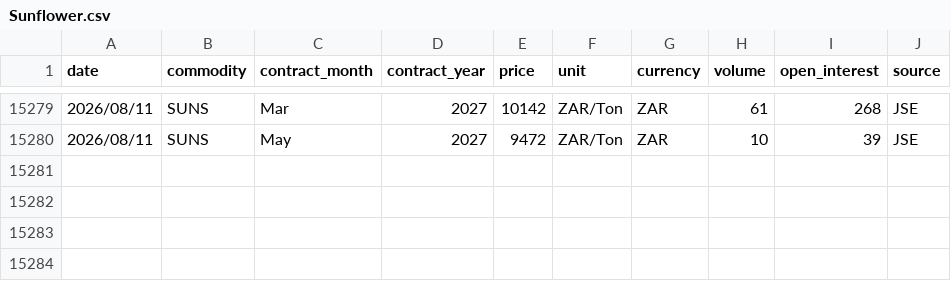
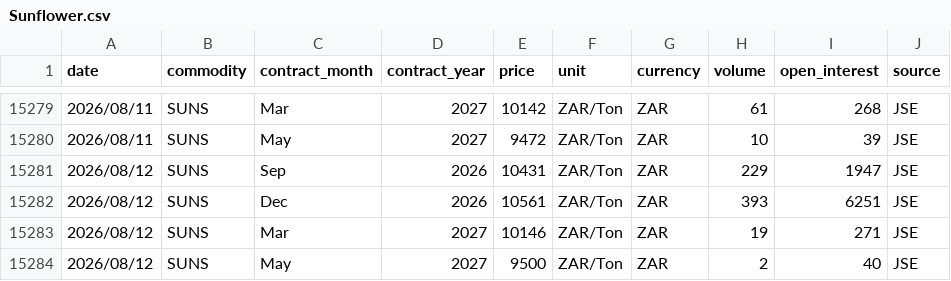
Before and after one commit to GrainDataIntelligence/grain-data-intelligence, a CSV file: data/price_history/Sunflower.csv, drawn as a sheet; only a part is shown, gaps mark what is left out.

```diff
--- a/data/price_history/Sunflower.csv
+++ b/data/price_history/Sunflower.csv
@@ -15280 +15280,5 @@ date,commodity,contract_month,contract_year,price,unit,currency,volume,open_inte
 2026/08/11,SUNS,May,2027,9472,ZAR/Ton,ZAR,10,39,JSE
+2026/08/12,SUNS,Sep,2026,10431,ZAR/Ton,ZAR,229,1947,JSE
+2026/08/12,SUNS,Dec,2026,10561,ZAR/Ton,ZAR,393,6251,JSE
+2026/08/12,SUNS,Mar,2027,10146,ZAR/Ton,ZAR,19,271,JSE
+2026/08/12,SUNS,May,2027,9500,ZAR/Ton,ZAR,2,40,JSE
```
Also changed, not shown: 1 other file.
